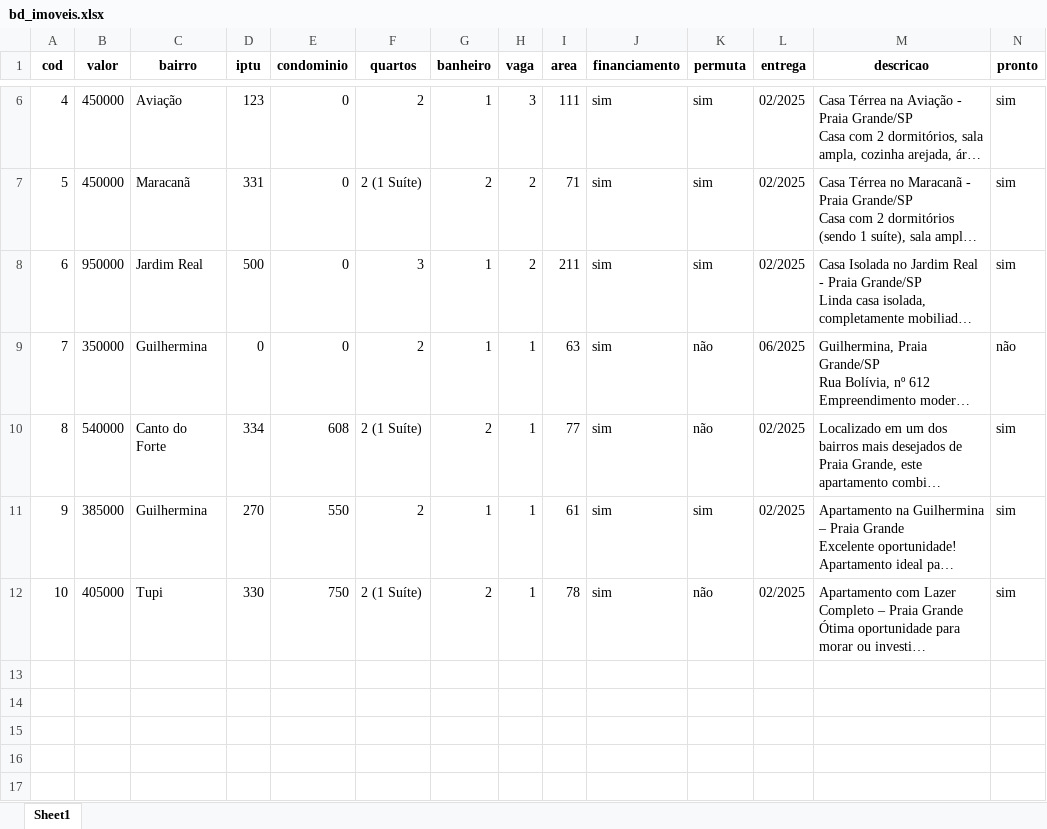
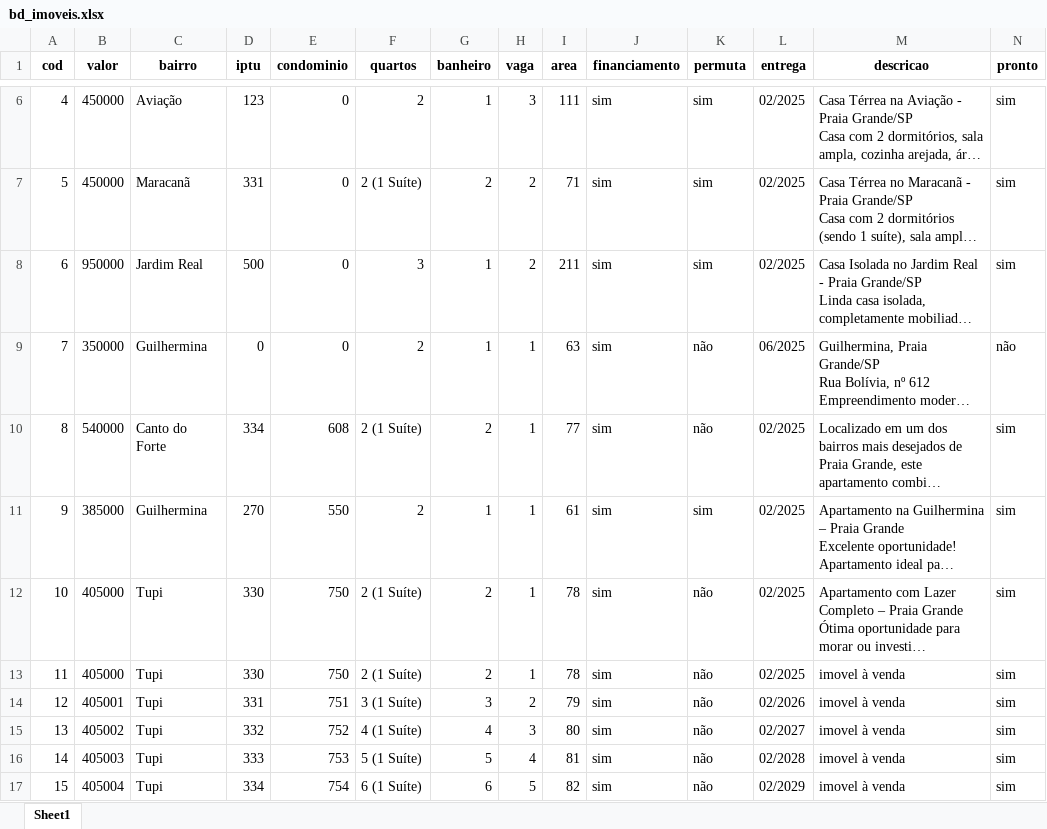
Before and after one commit to Julianadevjunior/site_3, an Excel workbook: bd_imoveis.xlsx, sheet Sheet1, drawn as a sheet; only a part is shown, gaps mark what is left out; long unchanged cells end in …; values as stored, in another font and other column widths than the file's, no borders; rows hold the shown columns only; the diff names each change by its address in the sheet, - before the commit and + after, or states it on an @@ line.

```diff
--- a/bd_imoveis.xlsx (sheet Sheet1)
+++ b/bd_imoveis.xlsx (sheet Sheet1)
+row 13: 11 | 405000 | Tupi | 330 | 750 | 2 (1 Suíte) | 2 | 1 | 78 | sim | não | 02/2025 | imovel à venda | sim
+row 14: 12 | 405001 | Tupi | 331 | 751 | 3 (1 Suíte) | 3 | 2 | 79 | sim | não | 02/2026 | imovel à venda | sim
+row 15: 13 | 405002 | Tupi | 332 | 752 | 4 (1 Suíte) | 4 | 3 | 80 | sim | não | 02/2027 | imovel à venda | sim
+row 16: 14 | 405003 | Tupi | 333 | 753 | 5 (1 Suíte) | 5 | 4 | 81 | sim | não | 02/2028 | imovel à venda | sim
+row 17: 15 | 405004 | Tupi | 334 | 754 | 6 (1 Suíte) | 6 | 5 | 82 | sim | não | 02/2029 | imovel à venda | sim
```
Also changed, not shown: 1 other file.
